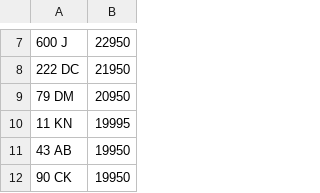
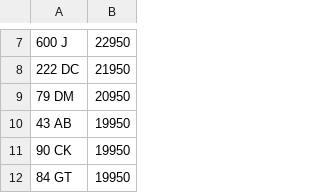
Before and after one commit to martinsumner/simplyreg, a CSV file: csv/DRIVEIN_PLUSVAT_300.csv, drawn as a sheet; only a part is shown, gaps mark what is left out; the shorter side is filled out with more unchanged rows; the diff names each change by its address in the sheet, - before the commit and + after, or states it on an @@ line.

```diff
--- a/csv/DRIVEIN_PLUSVAT_300.csv
+++ b/csv/DRIVEIN_PLUSVAT_300.csv
-row 10: 11 KN | 19995
```
Also changed, not shown: 1 other file.
